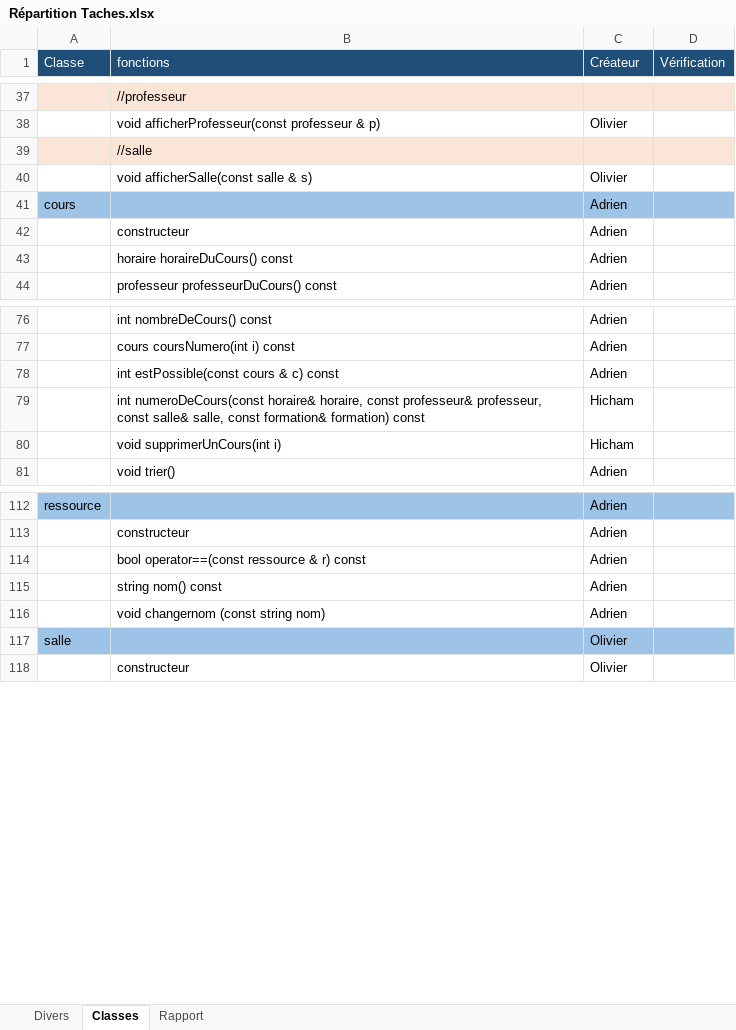
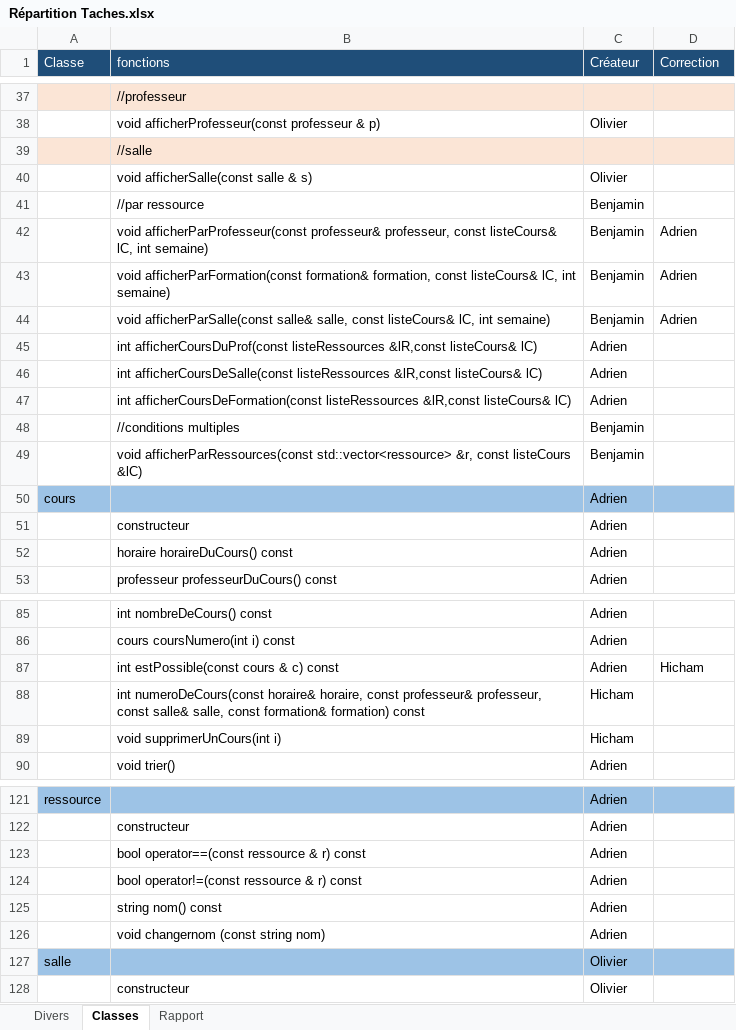
Before and after one commit to Neonjudai/Emploi_du_temps, an Excel workbook: Répartition Taches.xlsx, sheet Classes, drawn as a sheet; only a part is shown, gaps mark what is left out; values as stored, in another font and other column widths than the file's, no borders; addresses are those after the commit; the diff names each change by its address in the sheet, - before the commit and + after, or states it on an @@ line.

Commit message:
MaJ Répartition Taches

```diff
--- a/Répartition Taches.xlsx (sheet Classes)
+++ b/Répartition Taches.xlsx (sheet Classes)
-D1: Vérification
+D1: Correction
+row 41:  | //par ressource | Benjamin
+row 42:  | void afficherParProfesseur(const professeur& professeur, const listeCours& lC, int semaine) | Benjamin | Adrien
+row 43:  | void afficherParFormation(const formation& formation, const listeCours& lC, int semaine) | Benjamin | Adrien
+row 44:  | void afficherParSalle(const salle& salle, const listeCours& lC, int semaine) | Benjamin | Adrien
+row 45:  | int afficherCoursDuProf(const listeRessources &lR,const listeCours& lC) | Adrien
+row 46:  | int afficherCoursDeSalle(const listeRessources &lR,const listeCours& lC) | Adrien
+row 47:  | int afficherCoursDeFormation(const listeRessources &lR,const listeCours& lC) | Adrien
+row 48:  | //conditions multiples | Benjamin
+row 49:  | void afficherParRessources(const std::vector<ressource> &r, const listeCours &lC) | Benjamin
-D87 (Correction): (empty)
+D87 (Correction): Hicham
+row 124:  | bool operator!=(const ressource & r) const | Adrien
```
Also changed, not shown: sheet Divers.
